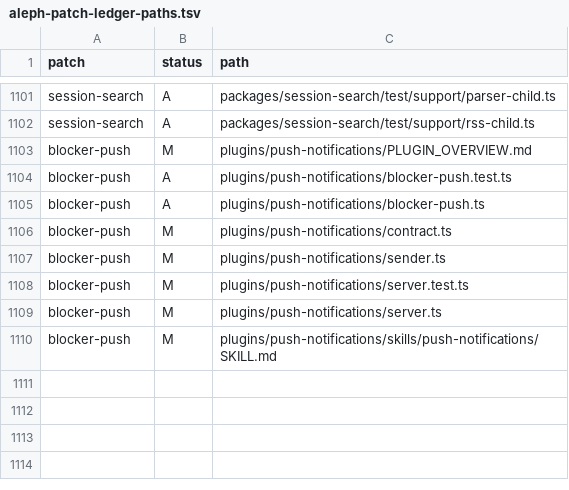
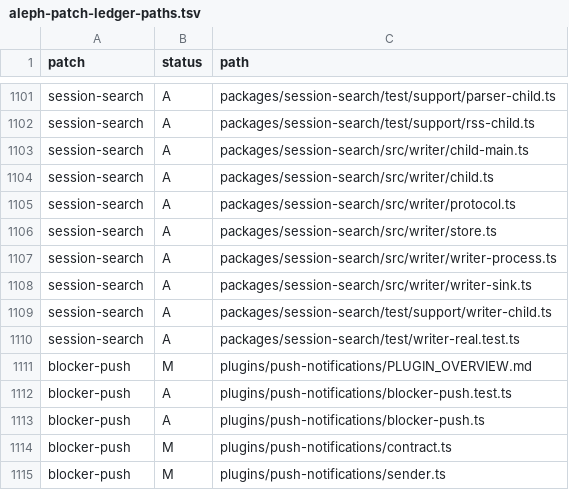
Before and after one commit to mistakeknot/aleph, a TSV file: docs/aleph-patch-ledger-paths.tsv, drawn as a sheet; only a part is shown, gaps mark what is left out; the shorter side is filled out with more unchanged rows.

```diff
--- a/docs/aleph-patch-ledger-paths.tsv
+++ b/docs/aleph-patch-ledger-paths.tsv
@@ -1102,2 +1102,10 @@ session-search	A	packages/session-search/test/support/parser-child.ts
 session-search	A	packages/session-search/test/support/rss-child.ts
+session-search	A	packages/session-search/src/writer/child-main.ts
+session-search	A	packages/session-search/src/writer/child.ts
+session-search	A	packages/session-search/src/writer/protocol.ts
+session-search	A	packages/session-search/src/writer/store.ts
+session-search	A	packages/session-search/src/writer/writer-process.ts
+session-search	A	packages/session-search/src/writer/writer-sink.ts
+session-search	A	packages/session-search/test/support/writer-child.ts
+session-search	A	packages/session-search/test/writer-real.test.ts
 blocker-push	M	plugins/push-notifications/PLUGIN_OVERVIEW.md
```
Also changed, not shown: 13 other files.
